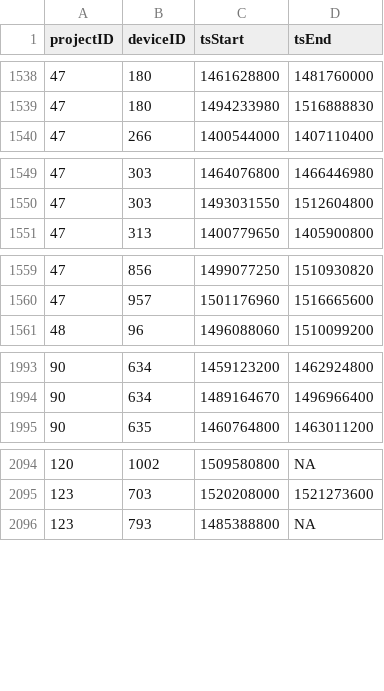
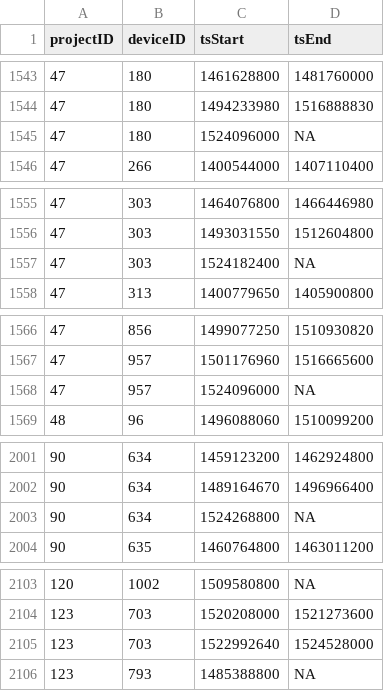
Before and after one commit to jbrzusto/motus-metadata-history, a CSV file: receiver_deployments.csv, drawn as a sheet; only a part is shown, gaps mark what is left out; the diff covers the shown part only; the diff names each change by its address in the sheet, - before the commit and + after, or states it on an @@ line.

```diff
--- a/receiver_deployments.csv
+++ b/receiver_deployments.csv
+row 1545: 47 | 180 | 1524096000 | NA
+row 1557: 47 | 303 | 1524182400 | NA
+row 1568: 47 | 957 | 1524096000 | NA
+row 2003: 90 | 634 | 1524268800 | NA
+row 2105: 123 | 703 | 1522992640 | 1524528000
```
Also changed, not shown: 5 added rows and 4 edited cells elsewhere in this file, tag_deployments.csv, tags.csv.
